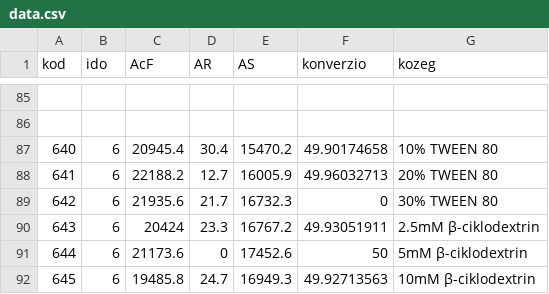
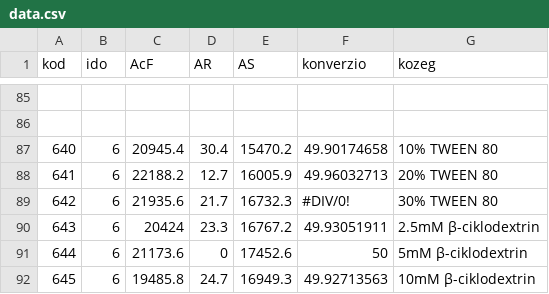
Before and after one commit to veghmark12/dataviz, a CSV file: data.csv, drawn as a sheet; only a part is shown, gaps mark what is left out; the diff names each change by its address in the sheet, - before the commit and + after, or states it on an @@ line.

Commit message:
Update data.csv

```diff
--- a/data.csv
+++ b/data.csv
-F89 (konverzio): 0
+F89 (konverzio): #DIV/0!
```
